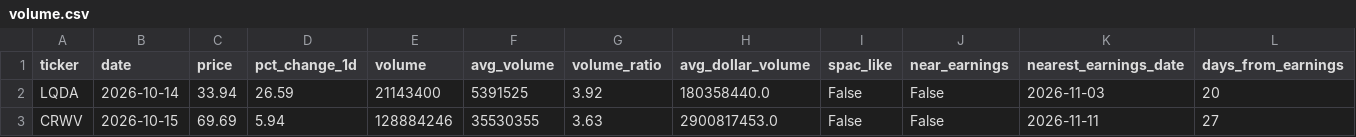
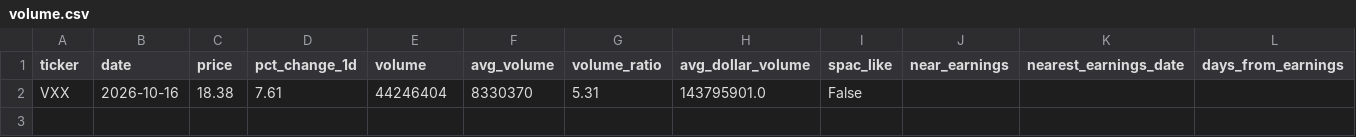
Before and after one commit to catchmss/growth_scanner_output, a CSV file: latest/volume.csv, drawn as a sheet.

```diff
--- a/latest/volume.csv
+++ b/latest/volume.csv
@@ -1,3 +1,2 @@
 ticker,date,price,pct_change_1d,volume,avg_volume,volume_ratio,avg_dollar_volume,spac_like,near_earnings,nearest_earnings_date,days_from_earnings
-LQDA,2026-10-14,33.94,26.59,21143400,5391525,3.92,180358440.0,False,False,2026-11-03,20
-CRWV,2026-10-15,69.69,5.94,128884246,35530355,3.63,2900817453.0,False,False,2026-11-11,27
+VXX,2026-10-16,18.38,7.61,44246404,8330370,5.31,143795901.0,False,,,
```
Also changed, not shown: 8 other files.
